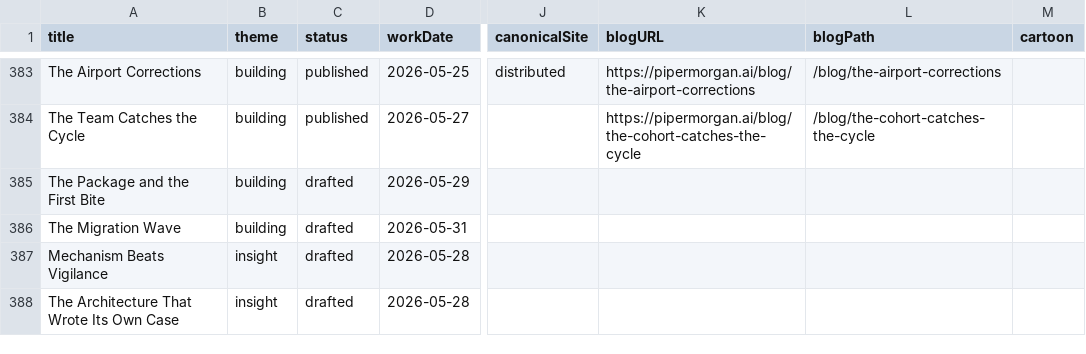
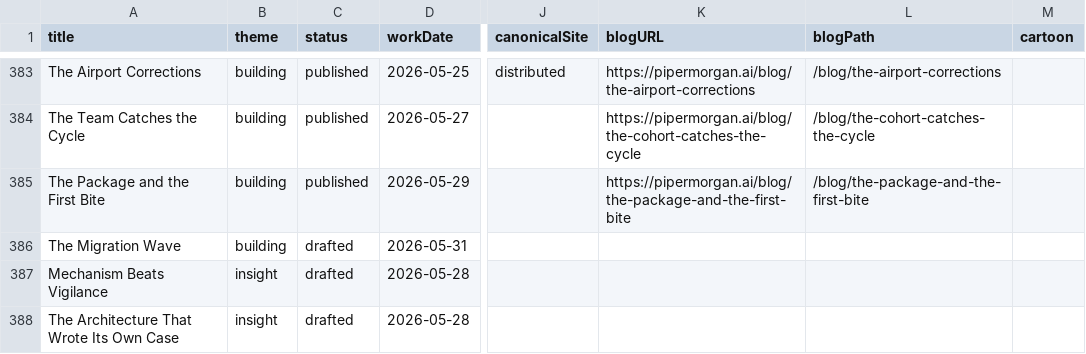
Before and after one commit to Nitjsefnie-OSC/piper-morgan-product, a CSV file: docs/internal/planning/comms/editorial-calendar.csv, drawn as a sheet; only a part is shown, gaps mark what is left out; the diff names each change by its address in the sheet, - before the commit and + after, or states it on an @@ line.

```diff
--- a/docs/internal/planning/comms/editorial-calendar.csv
+++ b/docs/internal/planning/comms/editorial-calendar.csv
-C385 (status): drafted
+C385 (status): published
-K385 (blogURL): (empty)
+K385 (blogURL): https://pipermorgan.ai/blog/the-package-and-the-first-bite
-L385 (blogPath): (empty)
+L385 (blogPath): /blog/the-package-and-the-first-bite
```
Also changed, not shown: 1 other file.
